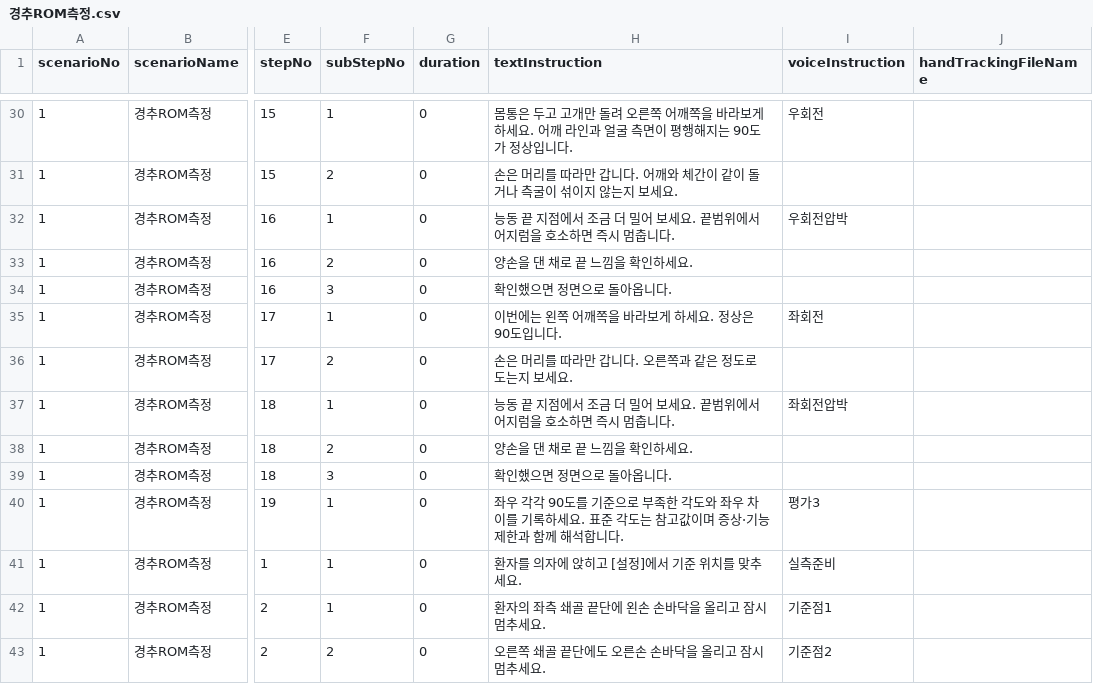
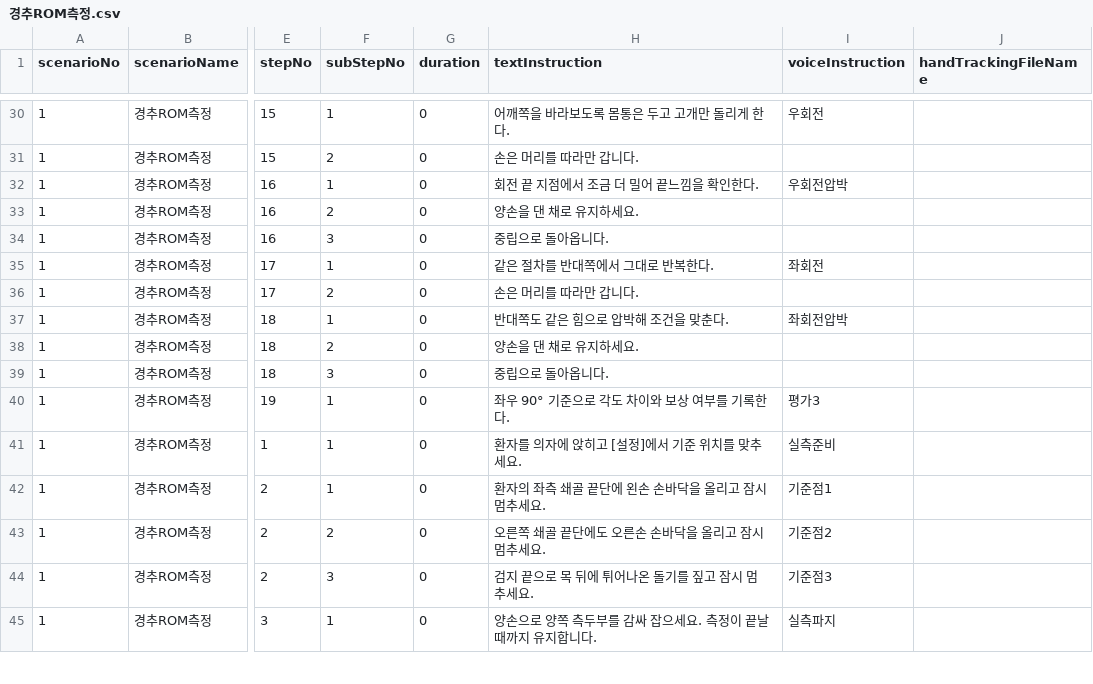
Before and after one commit to AshiPedhi/GuideChuna, a CSV file: Assets/Resources/Scenarios/경추ROM측정.csv, drawn as a sheet; only a part is shown, gaps mark what is left out; the shorter side is filled out with more unchanged rows; the diff covers the shown part only; the diff names each change by its address in the sheet, - before the commit and + after, or states it on an @@ line.

```diff
--- a/Assets/Resources/Scenarios/경추ROM측정.csv
+++ b/Assets/Resources/Scenarios/경추ROM측정.csv
-H30 (textInstruction): 몸통은 두고 고개만 돌려 오른쪽 어깨쪽을 바라보게 하세요. 어깨 라인과 얼굴 측면이 평행해지는 90도가 정상입니다.
+H30 (textInstruction): 어깨쪽을 바라보도록 몸통은 두고 고개만 돌리게 한다.
-H31 (textInstruction): 손은 머리를 따라만 갑니다. 어깨와 체간이 같이 돌거나 측굴이 섞이지 않는지 보세요.
+H31 (textInstruction): 손은 머리를 따라만 갑니다.
-H32 (textInstruction): 능동 끝 지점에서 조금 더 밀어 보세요. 끝범위에서 어지럼을 호소하면 즉시 멈춥니다.
+H32 (textInstruction): 회전 끝 지점에서 조금 더 밀어 끝느낌을 확인한다.
-H33 (textInstruction): 양손을 댄 채로 끝 느낌을 확인하세요.
+H33 (textInstruction): 양손을 댄 채로 유지하세요.
-H34 (textInstruction): 확인했으면 정면으로 돌아옵니다.
+H34 (textInstruction): 중립으로 돌아옵니다.
-H35 (textInstruction): 이번에는 왼쪽 어깨쪽을 바라보게 하세요. 정상은 90도입니다.
+H35 (textInstruction): 같은 절차를 반대쪽에서 그대로 반복한다.
-H36 (textInstruction): 손은 머리를 따라만 갑니다. 오른쪽과 같은 정도로 도는지 보세요.
+H36 (textInstruction): 손은 머리를 따라만 갑니다.
-H37 (textInstruction): 능동 끝 지점에서 조금 더 밀어 보세요. 끝범위에서 어지럼을 호소하면 즉시 멈춥니다.
+H37 (textInstruction): 반대쪽도 같은 힘으로 압박해 조건을 맞춘다.
-H38 (textInstruction): 양손을 댄 채로 끝 느낌을 확인하세요.
+H38 (textInstruction): 양손을 댄 채로 유지하세요.
-H39 (textInstruction): 확인했으면 정면으로 돌아옵니다.
+H39 (textInstruction): 중립으로 돌아옵니다.
-H40 (textInstruction): 좌우 각각 90도를 기준으로 부족한 각도와 좌우 차이를 기록하세요. 표준 각도는 참고값이며 증상·기능 제한과 함께 해석합니다.
+H40 (textInstruction): 좌우 90° 기준으로 각도 차이와 보상 여부를 기록한다.
```
Also changed, not shown: 27 edited cells elsewhere in this file, 44 other files.
